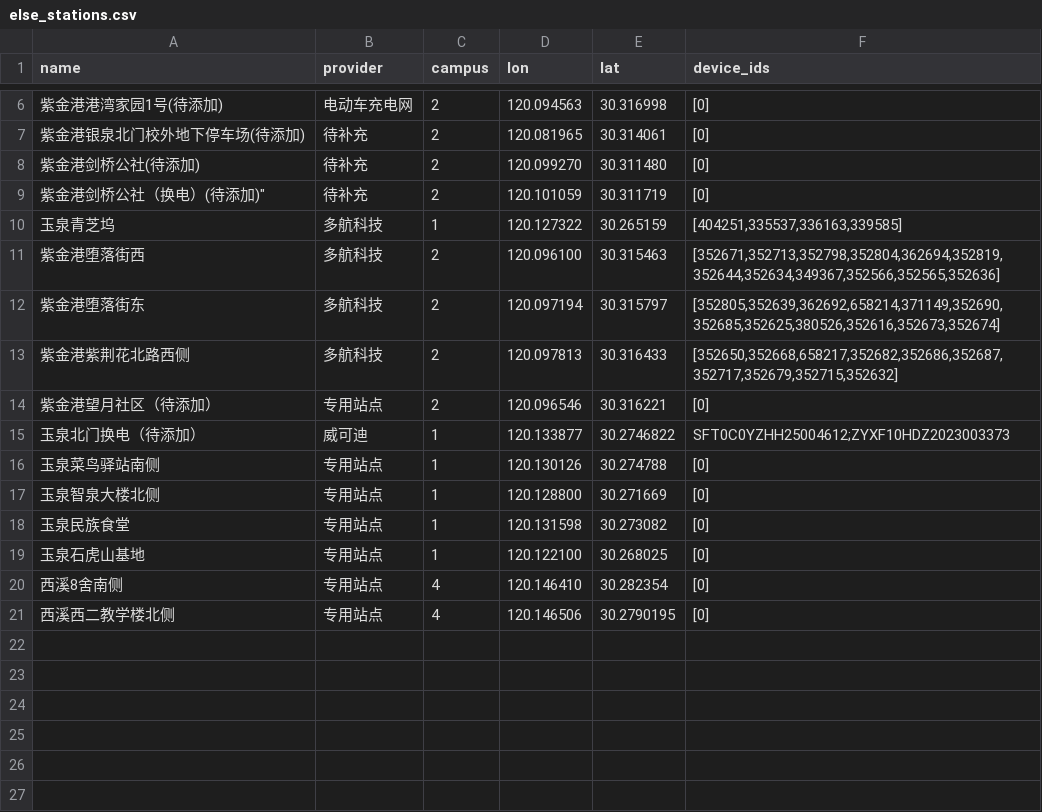
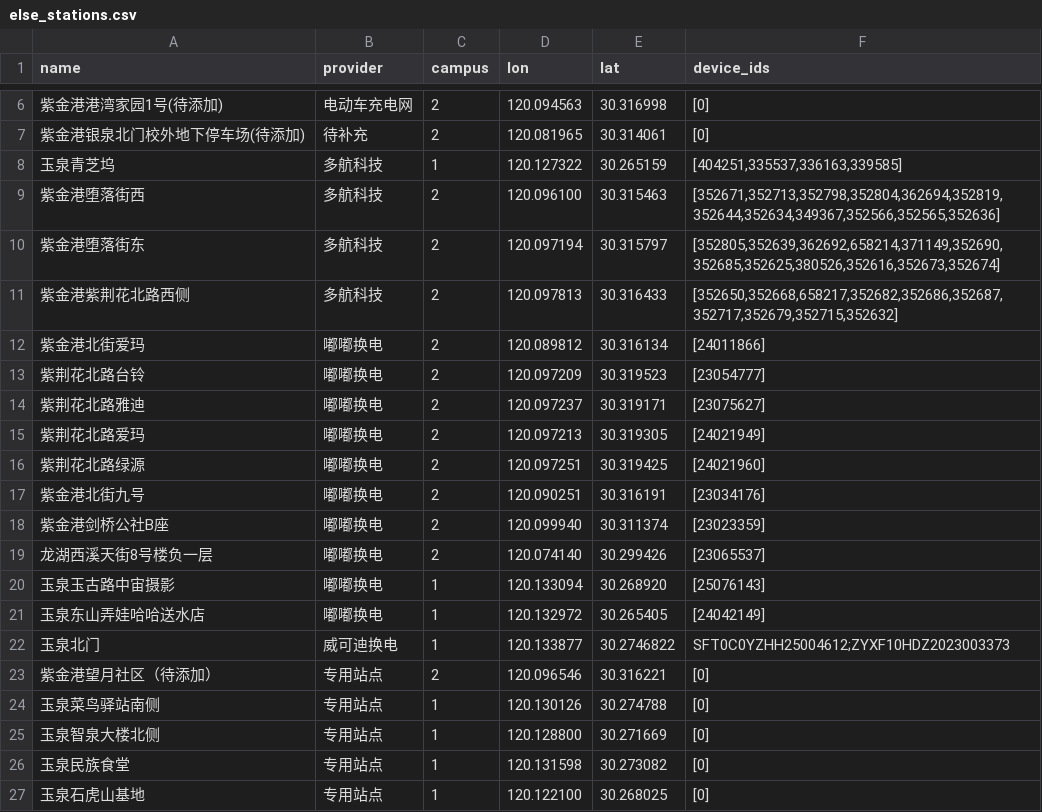
Before and after one commit to ZJU-Charger/ZJU-Charger, a CSV file: fetcher/providers/data/else_stations.csv, drawn as a sheet; only a part is shown, gaps mark what is left out; the shorter side is filled out with more unchanged rows; removed rows and columns are numbered as before the commit, all else as after; the diff names each change by its address in the sheet, - before the commit and + after, or states it on an @@ line.

```diff
--- a/fetcher/providers/data/else_stations.csv
+++ b/fetcher/providers/data/else_stations.csv
-row 8: 紫金港剑桥公社(待添加) | 待补充 | 2 | 120.099270 | 30.311480 | [0]
-row 9: 紫金港剑桥公社（换电）(待添加)" | 待补充 | 2 | 120.101059 | 30.311719 | [0]
+row 12: 紫金港北街爱玛 | 嘟嘟换电 | 2 | 120.089812 | 30.316134 | [24011866]
+row 13: 紫荆花北路台铃 | 嘟嘟换电 | 2 | 120.097209 | 30.319523 | [23054777]
+row 14: 紫荆花北路雅迪 | 嘟嘟换电 | 2 | 120.097237 | 30.319171 | [23075627]
+row 15: 紫荆花北路爱玛 | 嘟嘟换电 | 2 | 120.097213 | 30.319305 | [24021949]
+row 16: 紫荆花北路绿源 | 嘟嘟换电 | 2 | 120.097251 | 30.319425 | [24021960]
+row 17: 紫金港北街九号 | 嘟嘟换电 | 2 | 120.090251 | 30.316191 | [23034176]
+row 18: 紫金港剑桥公社B座 | 嘟嘟换电 | 2 | 120.099940 | 30.311374 | [23023359]
+row 19: 龙湖西溪天街8号楼负一层 | 嘟嘟换电 | 2 | 120.074140 | 30.299426 | [23065537]
+row 20: 玉泉玉古路中宙摄影 | 嘟嘟换电 | 1 | 120.133094 | 30.268920 | [25076143]
+row 21: 玉泉东山弄娃哈哈送水店 | 嘟嘟换电 | 1 | 120.132972 | 30.265405 | [24042149]
+row 22: 玉泉北门 | 威可迪换电 | 1 | 120.133877 | 30.2746822 | SFT0C0YZHH25004612;ZYXF10HDZ2023003373
-row 15: 玉泉北门换电（待添加） | 威可迪 | 1 | 120.133877 | 30.2746822 | SFT0C0YZHH25004612;ZYXF10HDZ2023003373
```
Also changed, not shown: 1 other file.
